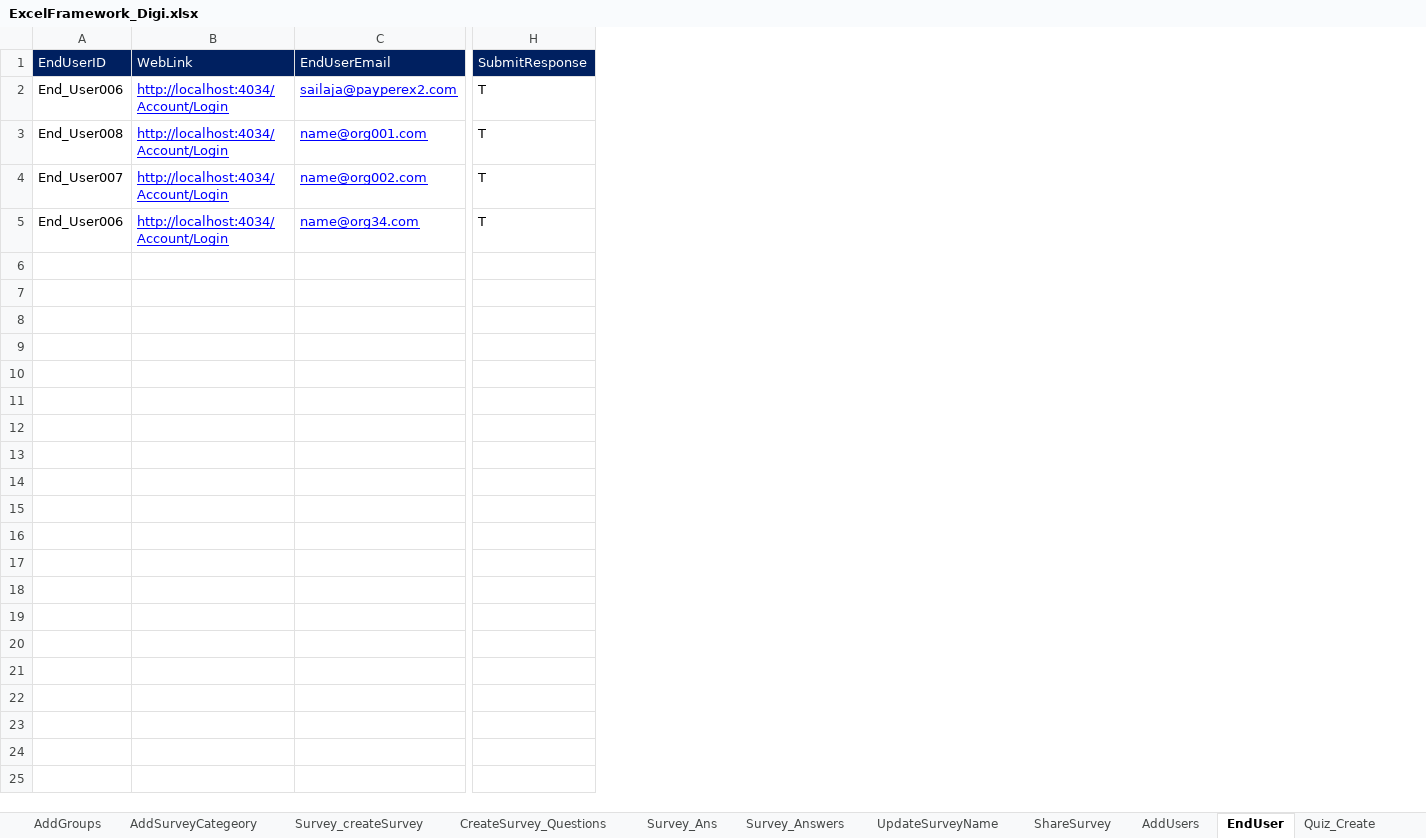
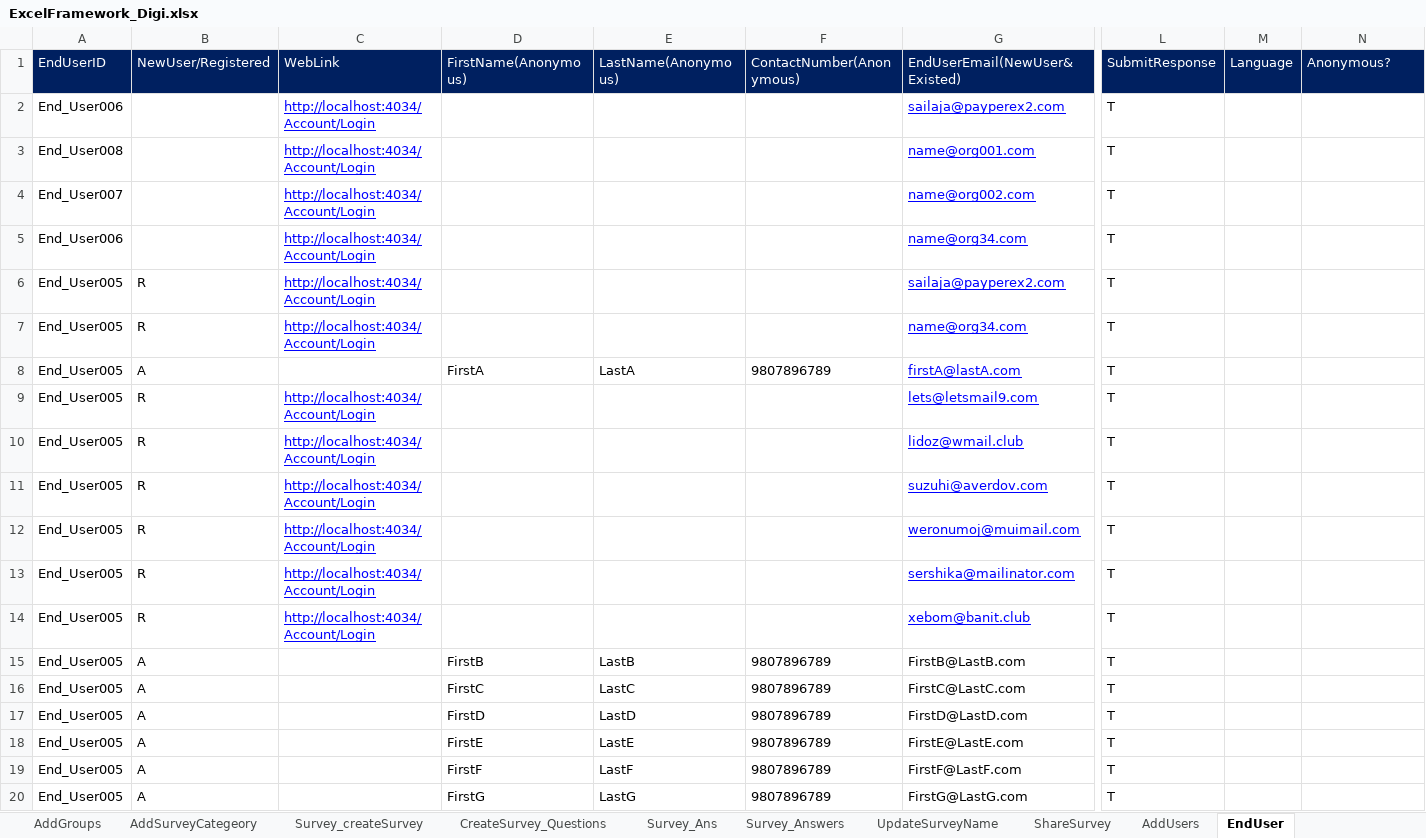
Before and after one commit to SeleniumClidiem/digisurvey, an Excel workbook: TestData_Digi/ExcelFramework_Digi.xlsx, sheet EndUser, drawn as a sheet; only a part is shown, gaps mark what is left out; values as stored, in another font and other column widths than the file's, no borders; removed rows and columns are numbered as before the commit, all else as after; rows hold the shown columns only; the diff covers the shown part only; the diff names each change by its address in the sheet, - before the commit and + after, or states it on an @@ line.

```diff
--- a/TestData_Digi/ExcelFramework_Digi.xlsx (sheet EndUser)
+++ b/TestData_Digi/ExcelFramework_Digi.xlsx (sheet EndUser)
+column B (NewUser/Registered), empty
-column C (EndUserEmail), rows 2-5: sailaja@payperex2.com | name@org001.com | name@org002.com | name@org34.com
+column D (FirstName(Anonymous)), empty
+column E (LastName(Anonymous)), empty
+column F (ContactNumber(Anonymous)), empty
+column G (EndUserEmail(NewUser&Existed)), rows 2-5: sailaja@payperex2.com | name@org001.com | name@org002.com | name@org34.com
+column L (SubmitResponse), rows 2-5: all T
+column M (Language), empty
-N1: SubmitResponse
+N1: Anonymous?
-N2:N5 (Anonymous?): T
+N2:N5 (Anonymous?): (empty)
+row 6: End_User005 | R | http://localhost:4034/Account/Login |  |  |  | sailaja@payperex2.com | T
+row 7: End_User005 | R | http://localhost:4034/Account/Login |  |  |  | name@org34.com | T
+row 8: End_User005 | A |  | FirstA | LastA | 9807896789 | firstA@lastA.com | T
+row 9: End_User005 | R | http://localhost:4034/Account/Login |  |  |  | lets@letsmail9.com | T
+row 10: End_User005 | R | http://localhost:4034/Account/Login |  |  |  | lidoz@wmail.club | T
+row 11: End_User005 | R | http://localhost:4034/Account/Login |  |  |  | suzuhi@averdov.com | T
+row 12: End_User005 | R | http://localhost:4034/Account/Login |  |  |  | weronumoj@muimail.com | T
+row 13: End_User005 | R | http://localhost:4034/Account/Login |  |  |  | sershika@mailinator.com | T
+row 14: End_User005 | R | http://localhost:4034/Account/Login |  |  |  | xebom@banit.club | T
+row 15: End_User005 | A |  | FirstB | LastB | 9807896789 | FirstB@LastB.com | T
+row 16: End_User005 | A |  | FirstC | LastC | 9807896789 | FirstC@LastC.com | T
+row 17: End_User005 | A |  | FirstD | LastD | 9807896789 | FirstD@LastD.com | T
+row 18: End_User005 | A |  | FirstE | LastE | 9807896789 | FirstE@LastE.com | T
+row 19: End_User005 | A |  | FirstF | LastF | 9807896789 | FirstF@LastF.com | T
+row 20: End_User005 | A |  | FirstG | LastG | 9807896789 | FirstG@LastG.com | T
```
Also changed, not shown: 196 added rows elsewhere in this sheet, sheet Create_Petition, sheet Controlsheet, sheet Survey_createSurvey, sheet Quiz_Create, sheet OrganizationRegister, sheet SignPetition_NewUser, 16 more sheets, other sheet tabs, QuizLink_Excel/Quiz_Links.xlsx, ReferLinks/referlinks.xlsx, 48 other files.
